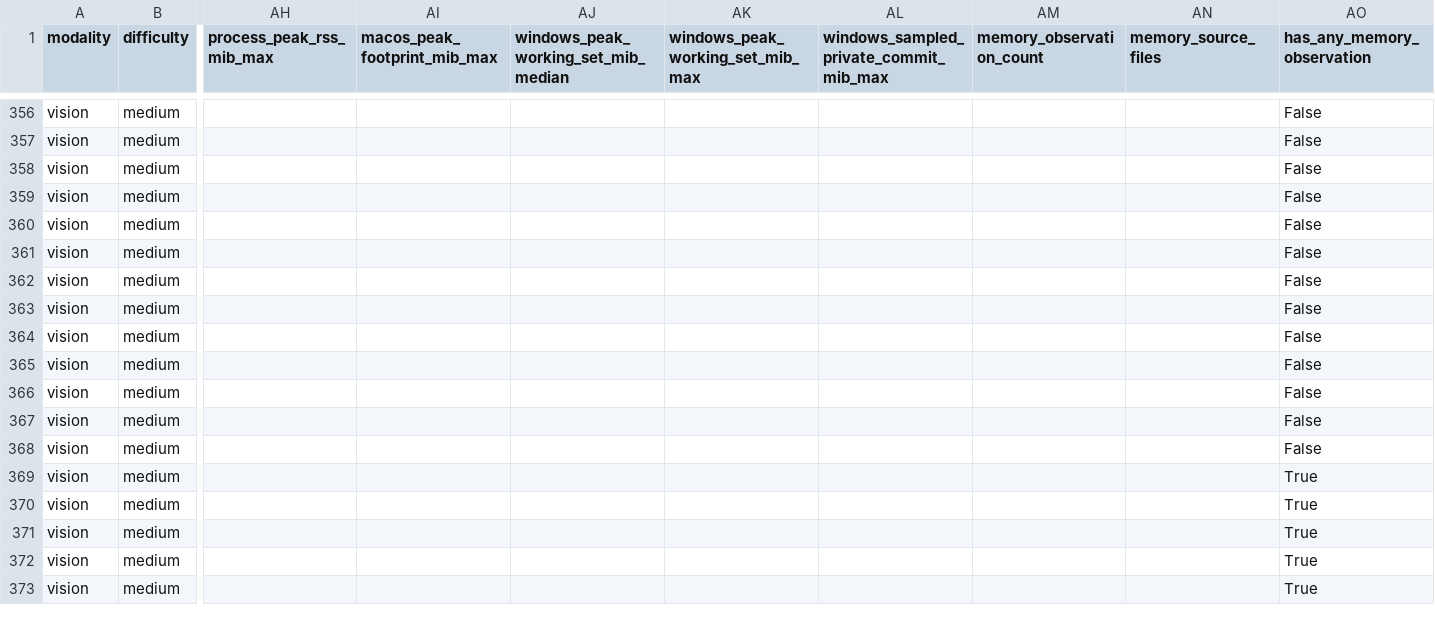
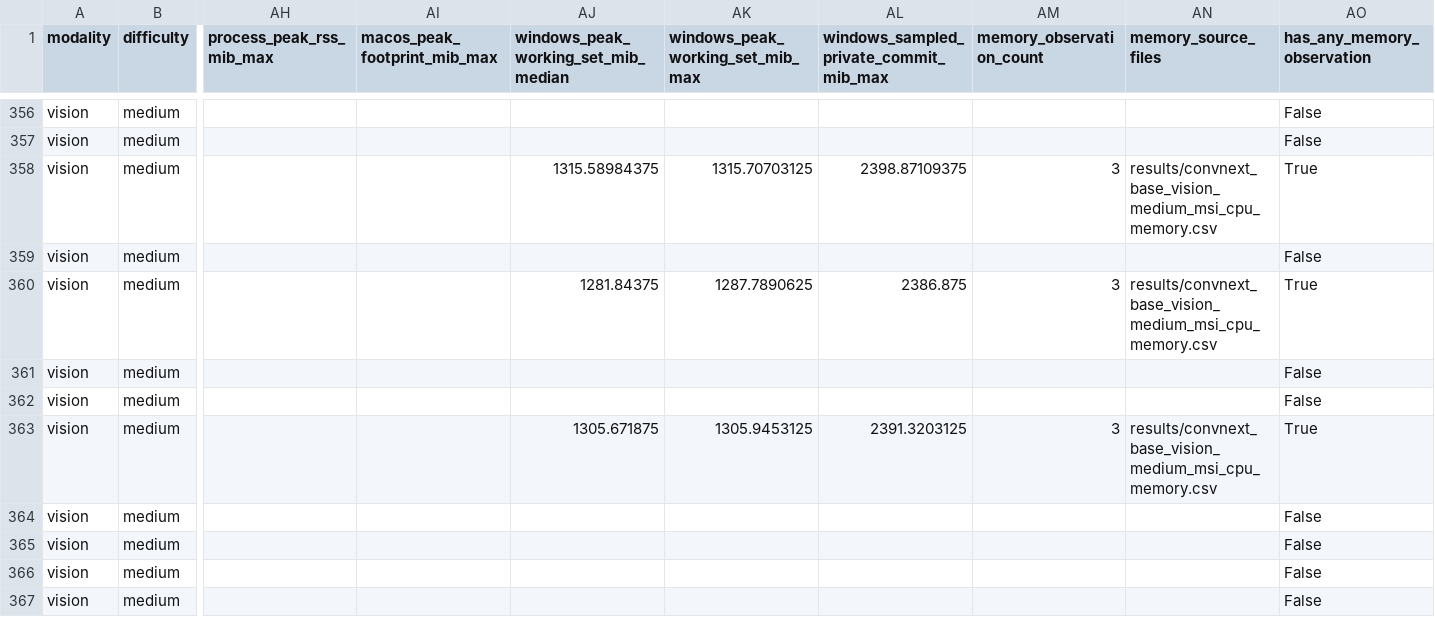
Before and after one commit to theOguz16/fed-edge-moe, a CSV file: results/scheduler_candidate_registry_memory_enriched.csv, drawn as a sheet; only a part is shown, gaps mark what is left out; the shorter side is filled out with more unchanged rows; the diff names each change by its address in the sheet, - before the commit and + after, or states it on an @@ line.

```diff
--- a/results/scheduler_candidate_registry_memory_enriched.csv
+++ b/results/scheduler_candidate_registry_memory_enriched.csv
-AJ358: (empty)
+AJ358: 1315.58984375
-AK358 (windows_peak_working_set_mib_max): (empty)
+AK358 (windows_peak_working_set_mib_max): 1315.70703125
-AL358: (empty)
+AL358: 2398.87109375
-AM358 (memory_observation_count): (empty)
+AM358 (memory_observation_count): 3
-AN358 (memory_source_files): (empty)
+AN358 (memory_source_files): results/convnext_base_vision_medium_msi_cpu_memory.csv
-AO358 (has_any_memory_observation): False
+AO358 (has_any_memory_observation): True
-AJ360: (empty)
+AJ360: 1281.84375
-AK360 (windows_peak_working_set_mib_max): (empty)
+AK360 (windows_peak_working_set_mib_max): 1287.7890625
-AL360: (empty)
+AL360: 2386.875
-AM360 (memory_observation_count): (empty)
+AM360 (memory_observation_count): 3
-AN360 (memory_source_files): (empty)
+AN360 (memory_source_files): results/convnext_base_vision_medium_msi_cpu_memory.csv
-AO360 (has_any_memory_observation): False
+AO360 (has_any_memory_observation): True
-AJ363: (empty)
+AJ363: 1305.671875
-AK363 (windows_peak_working_set_mib_max): (empty)
+AK363 (windows_peak_working_set_mib_max): 1305.9453125
-AL363: (empty)
+AL363: 2391.3203125
-AM363 (memory_observation_count): (empty)
+AM363 (memory_observation_count): 3
-AN363 (memory_source_files): (empty)
+AN363 (memory_source_files): results/convnext_base_vision_medium_msi_cpu_memory.csv
-AO363 (has_any_memory_observation): False
+AO363 (has_any_memory_observation): True
```
Also changed, not shown: results/qos_latency_sensitivity_convnext_cpu_medium_partial.csv, results/scheduler_pareto_candidates.csv, 10 other files.
